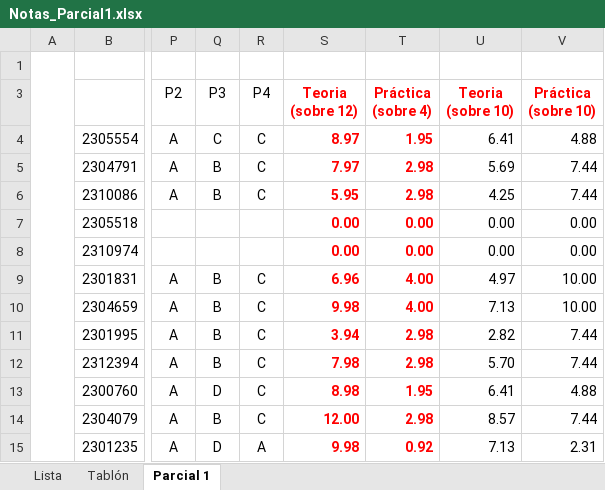
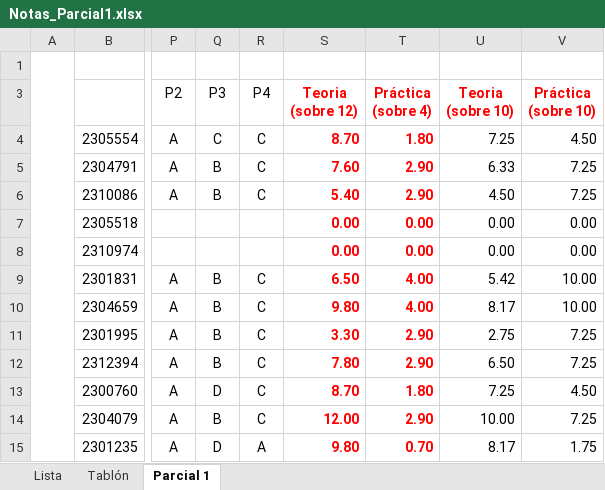
Before and after one commit to secun/R_basis, an Excel workbook: Notas_Parcial1.xlsx, sheet Parcial 1, drawn as a sheet; only a part is shown, gaps mark what is left out; values as stored, in another font and other column widths than the file's, no borders; conditional formats not drawn; the diff covers the shown part only; the diff names each change by its address in the sheet, - before the commit and + after, or states it on an @@ line.

```diff
--- a/Notas_Parcial1.xlsx (sheet Parcial 1)
+++ b/Notas_Parcial1.xlsx (sheet Parcial 1)
-S4 (Teoria (sobre 12)): 8.97
+S4 (Teoria (sobre 12)): 8.70
-T4 (Práctica (sobre 4)): 1.95
+T4 (Práctica (sobre 4)): 1.80
-U4 (Teoria (sobre 10)): 6.41
+U4 (Teoria (sobre 10)): 7.25
-V4 (Práctica (sobre 10)): 4.88
+V4 (Práctica (sobre 10)): 4.50
-S5 (Teoria (sobre 12)): 7.97
+S5 (Teoria (sobre 12)): 7.60
-T5:T6 (Práctica (sobre 4)): 2.98
+T5:T6 (Práctica (sobre 4)): 2.90
-U5 (Teoria (sobre 10)): 5.69
+U5 (Teoria (sobre 10)): 6.33
-V5:V6 (Práctica (sobre 10)): 7.44
+V5:V6 (Práctica (sobre 10)): 7.25
-S6 (Teoria (sobre 12)): 5.95
+S6 (Teoria (sobre 12)): 5.40
-U6 (Teoria (sobre 10)): 4.25
+U6 (Teoria (sobre 10)): 4.50
-S9 (Teoria (sobre 12)): 6.96
+S9 (Teoria (sobre 12)): 6.50
-U9 (Teoria (sobre 10)): 4.97
+U9 (Teoria (sobre 10)): 5.42
-S10 (Teoria (sobre 12)): 9.98
+S10 (Teoria (sobre 12)): 9.80
-U10 (Teoria (sobre 10)): 7.13
+U10 (Teoria (sobre 10)): 8.17
-S11 (Teoria (sobre 12)): 3.94
+S11 (Teoria (sobre 12)): 3.30
-T11:T12 (Práctica (sobre 4)): 2.98
+T11:T12 (Práctica (sobre 4)): 2.90
-U11 (Teoria (sobre 10)): 2.82
+U11 (Teoria (sobre 10)): 2.75
-V11:V12 (Práctica (sobre 10)): 7.44
+V11:V12 (Práctica (sobre 10)): 7.25
-S12 (Teoria (sobre 12)): 7.98
+S12 (Teoria (sobre 12)): 7.80
-U12 (Teoria (sobre 10)): 5.70
+U12 (Teoria (sobre 10)): 6.50
-S13 (Teoria (sobre 12)): 8.98
+S13 (Teoria (sobre 12)): 8.70
-T13 (Práctica (sobre 4)): 1.95
+T13 (Práctica (sobre 4)): 1.80
-U13 (Teoria (sobre 10)): 6.41
+U13 (Teoria (sobre 10)): 7.25
-V13 (Práctica (sobre 10)): 4.88
+V13 (Práctica (sobre 10)): 4.50
-T14 (Práctica (sobre 4)): 2.98
+T14 (Práctica (sobre 4)): 2.90
-U14 (Teoria (sobre 10)): 8.57
+U14 (Teoria (sobre 10)): 10.00
-V14 (Práctica (sobre 10)): 7.44
+V14 (Práctica (sobre 10)): 7.25
-S15 (Teoria (sobre 12)): 9.98
+S15 (Teoria (sobre 12)): 9.80
-T15 (Práctica (sobre 4)): 0.92
+T15 (Práctica (sobre 4)): 0.70
-U15 (Teoria (sobre 10)): 7.13
+U15 (Teoria (sobre 10)): 8.17
-V15 (Práctica (sobre 10)): 2.31
+V15 (Práctica (sobre 10)): 1.75
```
Also changed, not shown: 122 edited cells elsewhere in this sheet, 1 other file.
